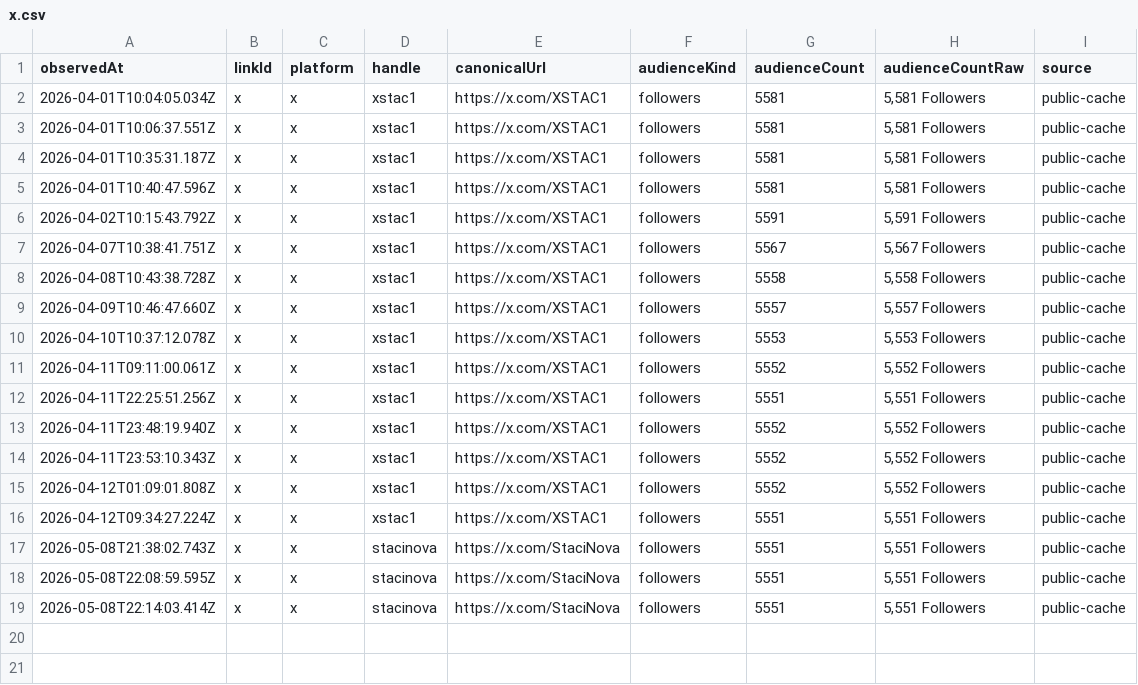
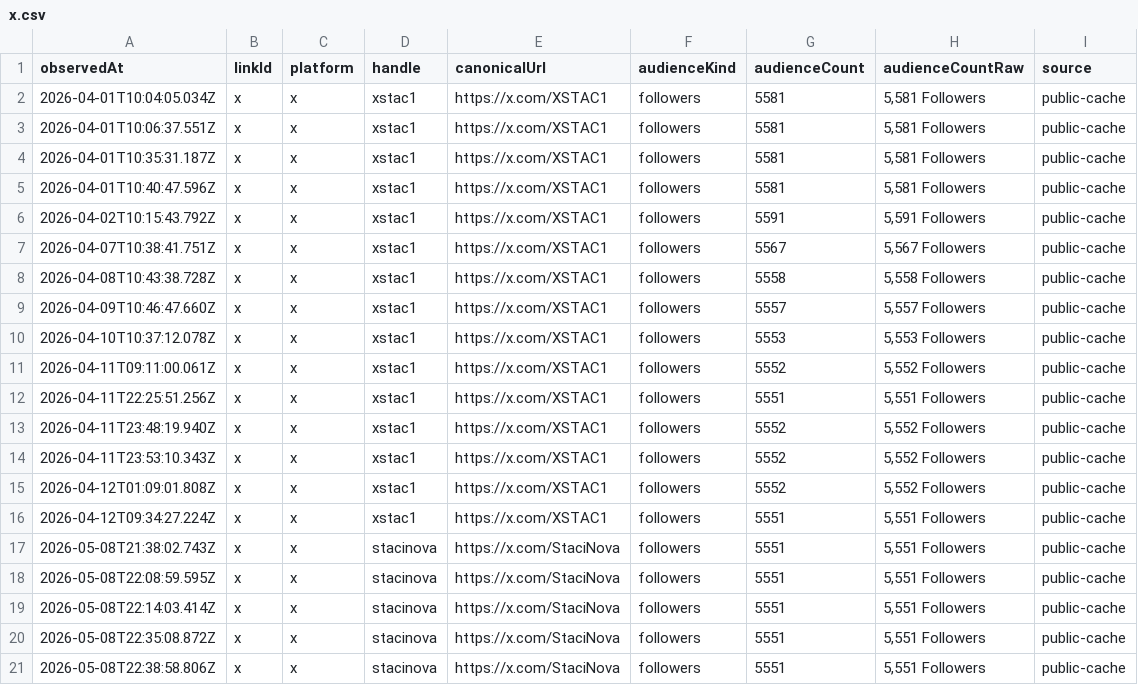
Before and after one commit to thebitcoinnova/open-links, a CSV file: public/history/followers/x.csv, drawn as a sheet; the diff names each change by its address in the sheet, - before the commit and + after, or states it on an @@ line.

```diff
--- a/public/history/followers/x.csv
+++ b/public/history/followers/x.csv
+row 20: 2026-05-08T22:35:08.872Z | x | x | stacinova | https://x.com/StaciNova | followers | 5551 | 5,551 Followers | public-cache
+row 21: 2026-05-08T22:38:58.806Z | x | x | stacinova | https://x.com/StaciNova | followers | 5551 | 5,551 Followers | public-cache
```
Also changed, not shown: public/history/followers/live-with-the-hive-podcast.csv, public/history/followers/rumble.csv, 8 other files.
